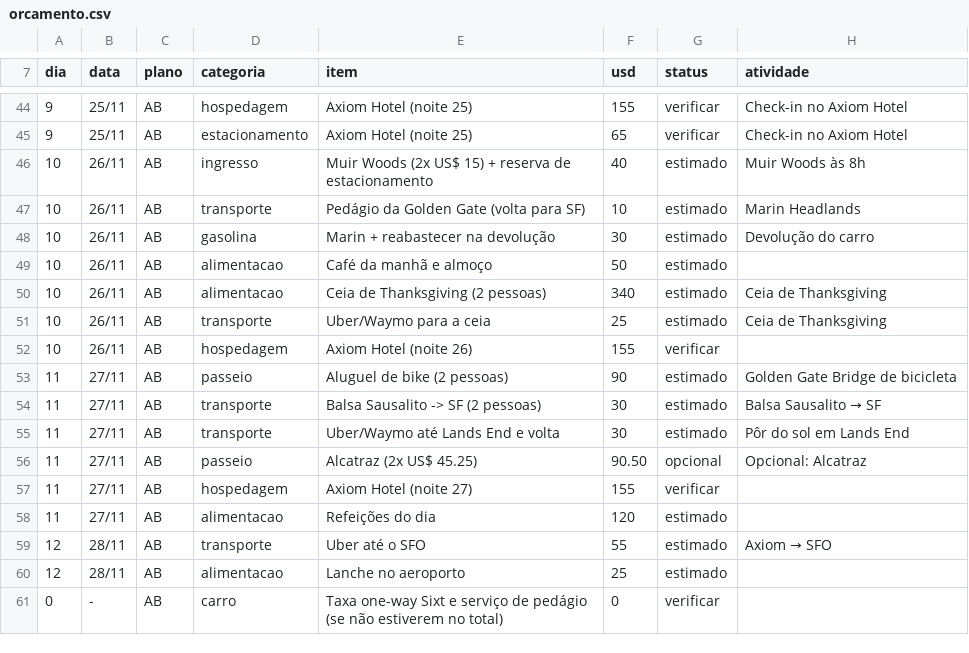
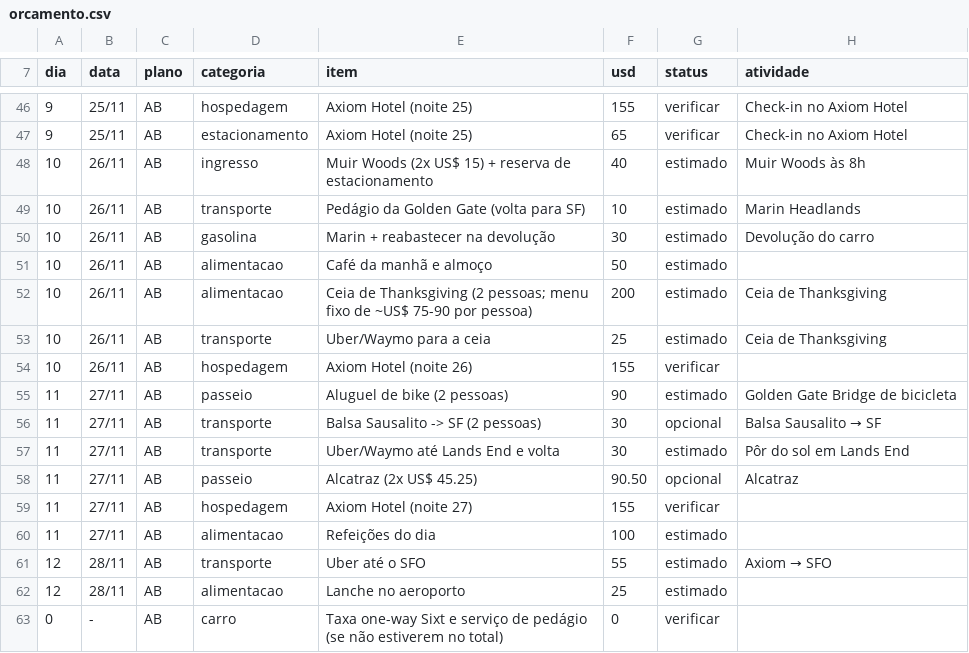
Before and after one commit to alissoncs/travel-plans-california-2026, a CSV file: orcamento.csv, drawn as a sheet; only a part is shown, gaps mark what is left out; the diff covers the shown part only.

```diff
--- a/orcamento.csv
+++ b/orcamento.csv
@@ -49,3 +51,3 @@ dia,data,plano,categoria,item,usd,status,atividade
 10,26/11,AB,alimentacao,Café da manhã e almoço,50,estimado,
-10,26/11,AB,alimentacao,Ceia de Thanksgiving (2 pessoas),340,estimado,Ceia de Thanksgiving
+10,26/11,AB,alimentacao,Ceia de Thanksgiving (2 pessoas; menu fixo de ~US$ 75-90 por pessoa),200,estimado,Ceia de Thanksgiving
 10,26/11,AB,transporte,Uber/Waymo para a ceia,25,estimado,Ceia de Thanksgiving
@@ -53,7 +55,7 @@ dia,data,plano,categoria,item,usd,status,atividade
 11,27/11,AB,passeio,Aluguel de bike (2 pessoas),90,estimado,Golden Gate Bridge de bicicleta
-11,27/11,AB,transporte,Balsa Sausalito -> SF (2 pessoas),30,estimado,Balsa Sausalito → SF
+11,27/11,AB,transporte,Balsa Sausalito -> SF (2 pessoas),30,opcional,Balsa Sausalito → SF
 11,27/11,AB,transporte,Uber/Waymo até Lands End e volta,30,estimado,Pôr do sol em Lands End
-11,27/11,AB,passeio,Alcatraz (2x US$ 45.25),90.50,opcional,Opcional: Alcatraz
+11,27/11,AB,passeio,Alcatraz (2x US$ 45.25),90.50,opcional,Alcatraz
 11,27/11,AB,hospedagem,Axiom Hotel (noite 27),155,verificar,
-11,27/11,AB,alimentacao,Refeições do dia,120,estimado,
+11,27/11,AB,alimentacao,Refeições do dia,100,estimado,
 12,28/11,AB,transporte,Uber até o SFO,55,estimado,Axiom → SFO
```
Also changed, not shown: 2 added rows and 15 edited cells elsewhere in this file, 6 other files.
